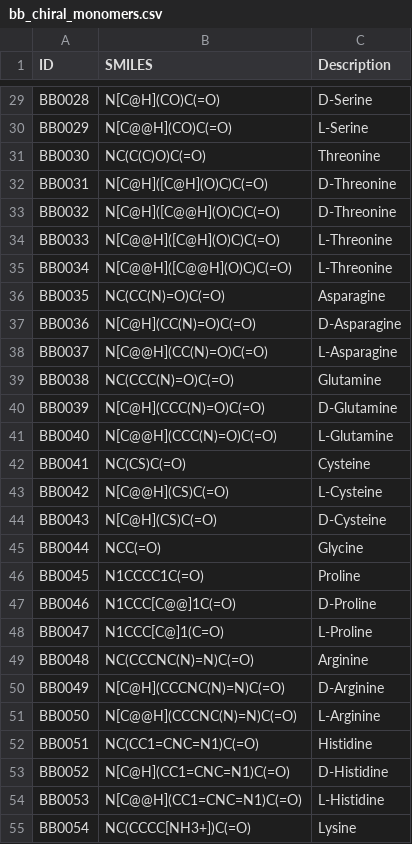
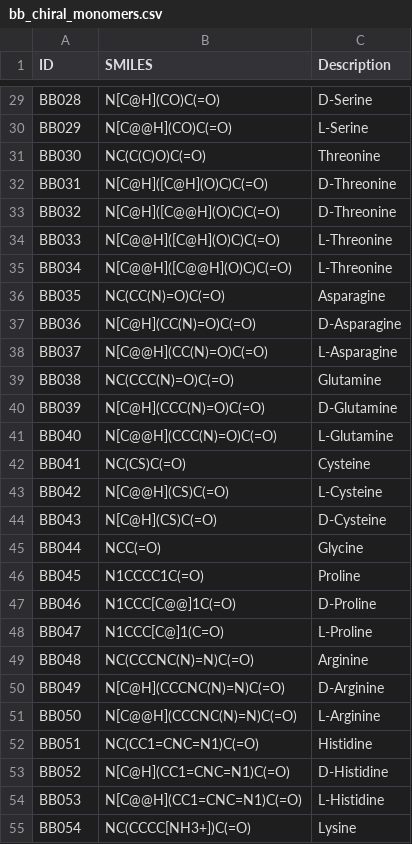
Before and after one commit to afloresep/PDGA, a CSV file: bblocks/bb_chiral_monomers.csv, drawn as a sheet; only a part is shown, gaps mark what is left out; the diff covers the shown part only; the diff names each change by its address in the sheet, - before the commit and + after, or states it on an @@ line.

```diff
--- a/bblocks/bb_chiral_monomers.csv
+++ b/bblocks/bb_chiral_monomers.csv
-A29 (ID): BB0028
+A29 (ID): BB028
-A30 (ID): BB0029
+A30 (ID): BB029
-A31 (ID): BB0030
+A31 (ID): BB030
-A32 (ID): BB0031
+A32 (ID): BB031
-A33 (ID): BB0032
+A33 (ID): BB032
-A34 (ID): BB0033
+A34 (ID): BB033
-A35 (ID): BB0034
+A35 (ID): BB034
-A36 (ID): BB0035
+A36 (ID): BB035
-A37 (ID): BB0036
+A37 (ID): BB036
-A38 (ID): BB0037
+A38 (ID): BB037
-A39 (ID): BB0038
+A39 (ID): BB038
-A40 (ID): BB0039
+A40 (ID): BB039
-A41 (ID): BB0040
+A41 (ID): BB040
-A42 (ID): BB0041
+A42 (ID): BB041
-A43 (ID): BB0042
+A43 (ID): BB042
-A44 (ID): BB0043
+A44 (ID): BB043
-A45 (ID): BB0044
+A45 (ID): BB044
-A46 (ID): BB0045
+A46 (ID): BB045
-A47 (ID): BB0046
+A47 (ID): BB046
-A48 (ID): BB0047
+A48 (ID): BB047
-A49 (ID): BB0048
+A49 (ID): BB048
-A50 (ID): BB0049
+A50 (ID): BB049
-A51 (ID): BB0050
+A51 (ID): BB050
-A52 (ID): BB0051
+A52 (ID): BB051
-A53 (ID): BB0052
+A53 (ID): BB052
-A54 (ID): BB0053
+A54 (ID): BB053
-A55 (ID): BB0054
+A55 (ID): BB054
```
Also changed, not shown: 95 edited cells elsewhere in this file.
